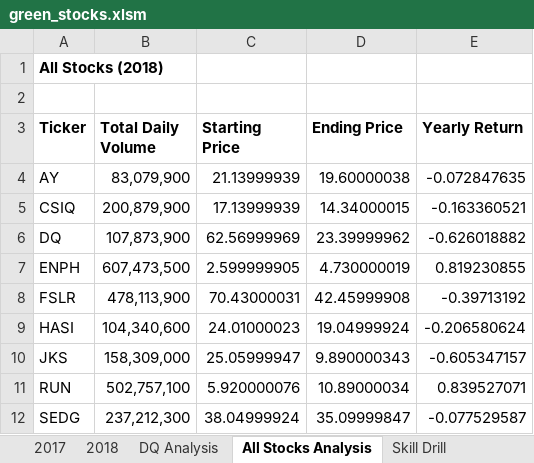
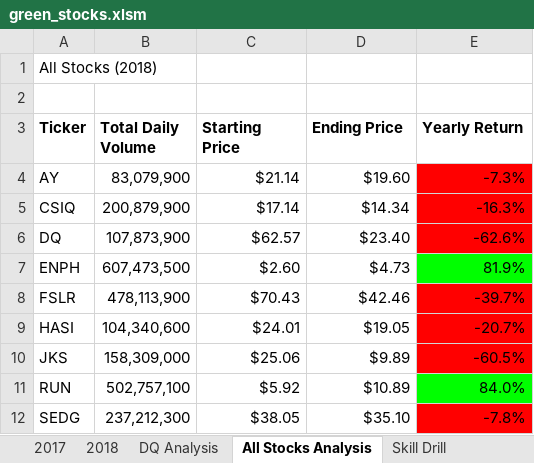
Before and after one commit to nsmeltz/Module-2-Stock-Analysis, an Excel workbook: green_stocks.xlsm, sheet All Stocks Analysis, drawn as a sheet; only a part is shown; values as stored, in another font and other column widths than the file's, no borders; the diff covers the shown part only; the diff names each change by its address in the sheet, - before the commit and + after, or states it on an @@ line.

```diff
--- a/green_stocks.xlsm (sheet All Stocks Analysis)
+++ b/green_stocks.xlsm (sheet All Stocks Analysis)
-A1 bold: on
+A1 bold: off
-C4 (Starting Price): 21.13999939
+C4 (Starting Price): $21.14
-D4 (Ending Price): 19.60000038
+D4 (Ending Price): $19.60
-E4 (Yearly Return): -0.072847635
+E4 (Yearly Return): -7.3%
-E4:E6 fill: none
+E4:E6 fill: #FF0000
-C5 (Starting Price): 17.13999939
+C5 (Starting Price): $17.14
-D5 (Ending Price): 14.34000015
+D5 (Ending Price): $14.34
-E5 (Yearly Return): -0.163360521
+E5 (Yearly Return): -16.3%
-C6 (Starting Price): 62.56999969
+C6 (Starting Price): $62.57
-D6 (Ending Price): 23.39999962
+D6 (Ending Price): $23.40
-E6 (Yearly Return): -0.626018882
+E6 (Yearly Return): -62.6%
-C7 (Starting Price): 2.599999905
+C7 (Starting Price): $2.60
-D7 (Ending Price): 4.730000019
+D7 (Ending Price): $4.73
-E7 (Yearly Return): 0.819230855
+E7 (Yearly Return): 81.9%
-E7 fill: none
+E7 fill: #00FF00
-C8 (Starting Price): 70.43000031
+C8 (Starting Price): $70.43
-D8 (Ending Price): 42.45999908
+D8 (Ending Price): $42.46
-E8 (Yearly Return): -0.39713192
+E8 (Yearly Return): -39.7%
-E8:E10 fill: none
+E8:E10 fill: #FF0000
-C9 (Starting Price): 24.01000023
+C9 (Starting Price): $24.01
-D9 (Ending Price): 19.04999924
+D9 (Ending Price): $19.05
-E9 (Yearly Return): -0.206580624
+E9 (Yearly Return): -20.7%
-C10 (Starting Price): 25.05999947
+C10 (Starting Price): $25.06
-D10 (Ending Price): 9.890000343
+D10 (Ending Price): $9.89
-E10 (Yearly Return): -0.605347157
+E10 (Yearly Return): -60.5%
-C11 (Starting Price): 5.920000076
+C11 (Starting Price): $5.92
-D11 (Ending Price): 10.89000034
+D11 (Ending Price): $10.89
-E11 (Yearly Return): 0.839527071
+E11 (Yearly Return): 84.0%
-E11 fill: none
+E11 fill: #00FF00
-C12 (Starting Price): 38.04999924
+C12 (Starting Price): $38.05
-D12 (Ending Price): 35.09999847
+D12 (Ending Price): $35.10
-E12 (Yearly Return): -0.077529587
+E12 (Yearly Return): -7.8%
-E12 fill: none
+E12 fill: #FF0000
```
Also changed, not shown: 9 edited cells and cell formats elsewhere in this sheet, other sheet tabs.
